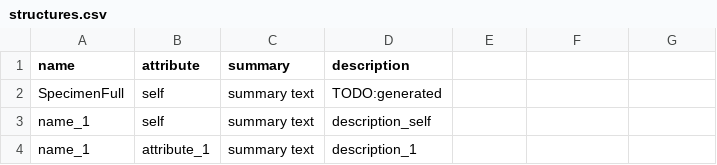
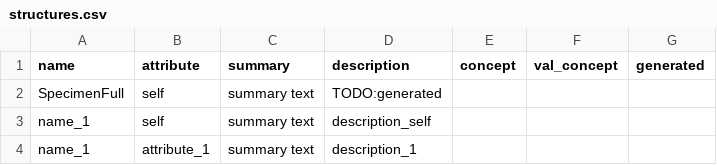
Before and after one commit to ShahimEssaid/ccdh-model, a CSV file: model/structures.csv, drawn as a sheet; the diff names each change by its address in the sheet, - before the commit and + after, or states it on an @@ line.

Commit message:
adding structure fields and generated

```diff
--- a/model/structures.csv
+++ b/model/structures.csv
-E1: (empty)
+E1: concept
-F1: (empty)
+F1: val_concept
-G1: (empty)
+G1: generated
```
Also changed, not shown: model/concepts.csv, 4 other files.
